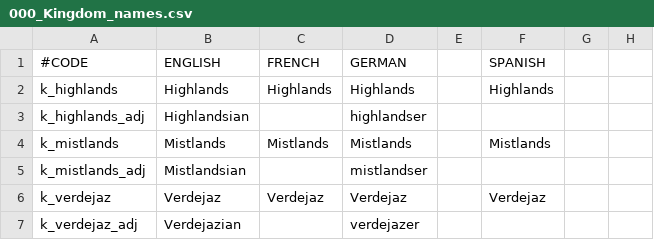
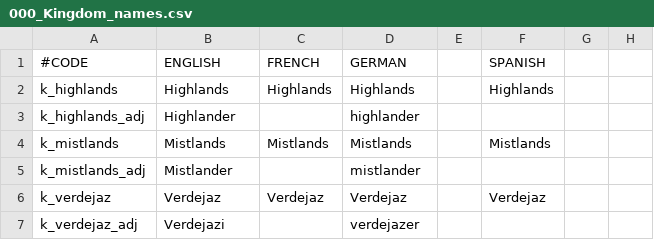
Before and after one commit to gerudoking/TheSealCK2Mod, a CSV file: TheSealMod/localisation/000_Kingdom_names.csv, drawn as a sheet; only a part is shown; the diff names each change by its address in the sheet, - before the commit and + after, or states it on an @@ line.

Commit message:
Adjective update

```diff
--- a/TheSealMod/localisation/000_Kingdom_names.csv
+++ b/TheSealMod/localisation/000_Kingdom_names.csv
-B3 (ENGLISH): Highlandsian
+B3 (ENGLISH): Highlander
-D3 (GERMAN): highlandser
+D3 (GERMAN): highlander
-B5 (ENGLISH): Mistlandsian
+B5 (ENGLISH): Mistlander
-D5 (GERMAN): mistlandser
+D5 (GERMAN): mistlander
-B7 (ENGLISH): Verdejazian
+B7 (ENGLISH): Verdejazi
```
